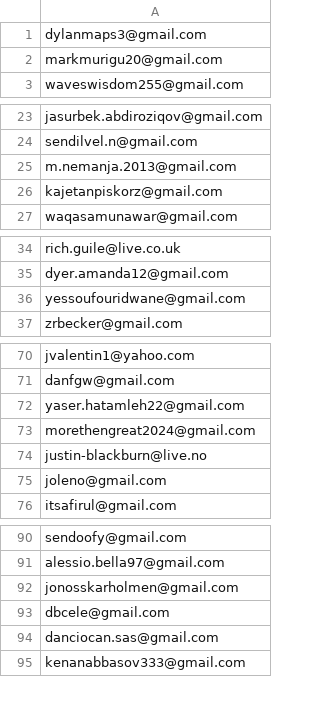
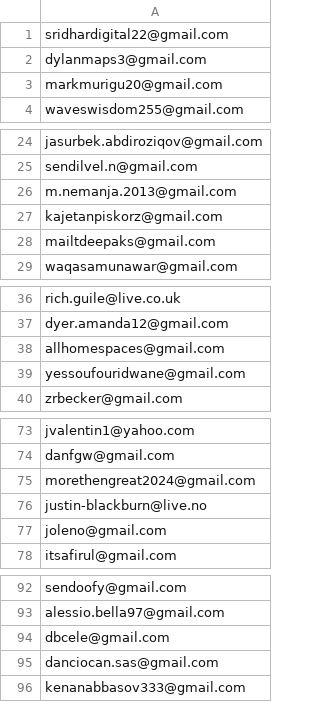
Before and after one commit to ikermato144-eng/premium-access, a CSV file: allowed_emails.csv, drawn as a sheet; only a part is shown, gaps mark what is left out; removed rows and columns are numbered as before the commit, all else as after; the diff covers the shown part only; the diff names each change by its address in the sheet, - before the commit and + after, or states it on an @@ line.

Commit message:
Update allowed_emails.csv

```diff
--- a/allowed_emails.csv
+++ b/allowed_emails.csv
+row 1: sridhardigital22@gmail.com
+row 28: mailtdeepaks@gmail.com
+row 38: allhomespaces@gmail.com
-row 72: yaser.hatamleh22@gmail.com
-row 92: jonosskarholmen@gmail.com
```
Also changed, not shown: 1 removed row elsewhere in this file.
